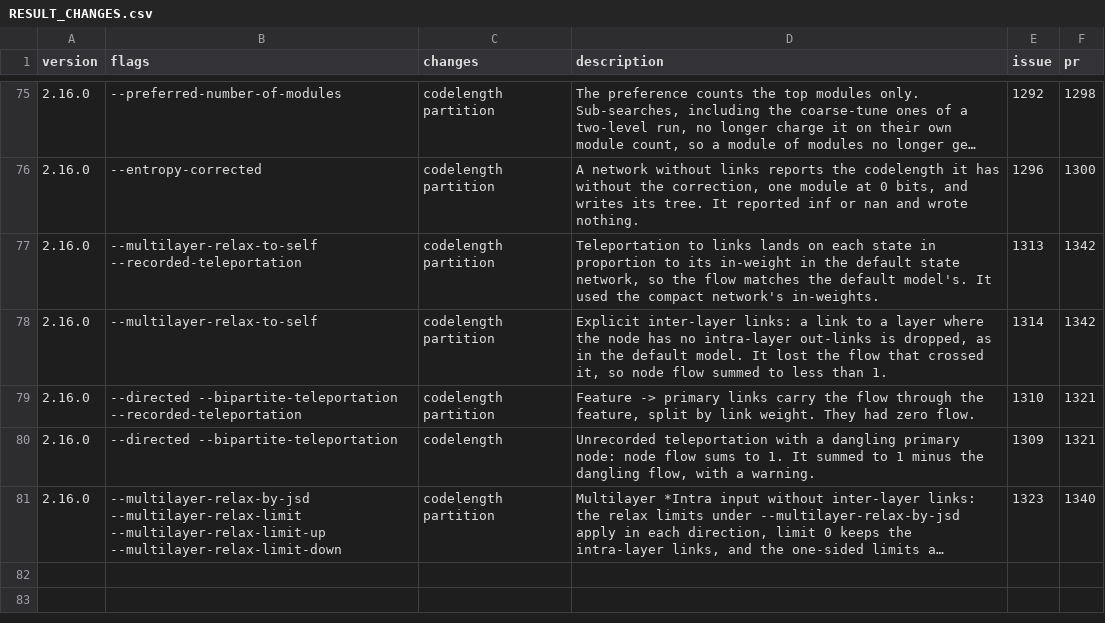
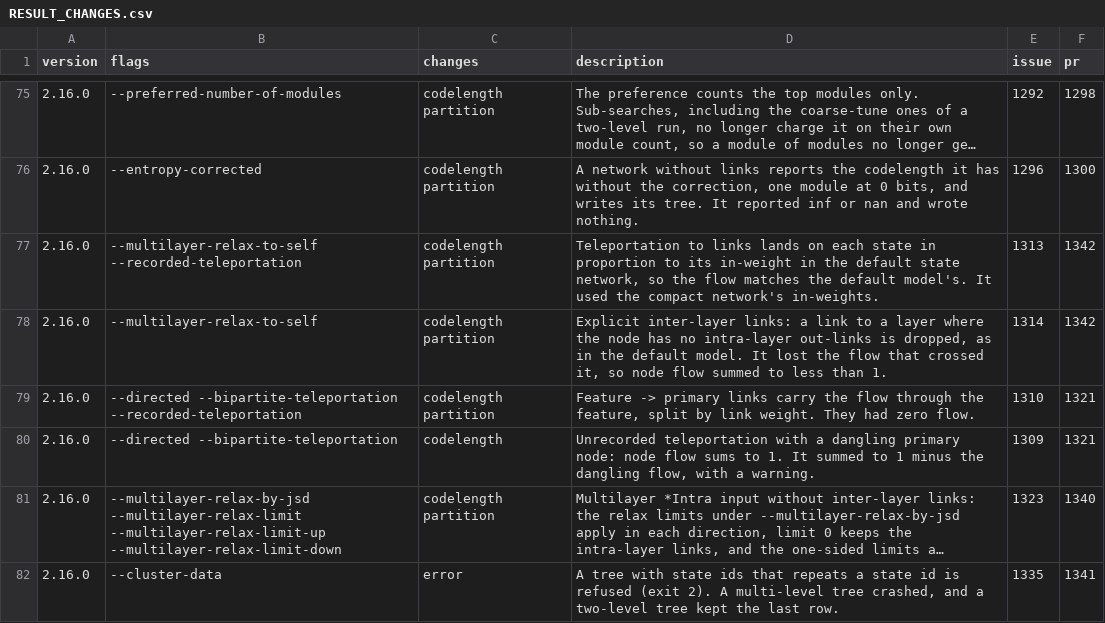
Before and after one commit to mapequation/infomap, a CSV file: RESULT_CHANGES.csv, drawn as a sheet; only a part is shown, gaps mark what is left out; long unchanged cells end in …; the diff names each change by its address in the sheet, - before the commit and + after, or states it on an @@ line.

Commit message:
fix: refuse a tree with a repeated state id instead of crashing (#1341)

```diff
--- a/RESULT_CHANGES.csv
+++ b/RESULT_CHANGES.csv
+row 82: 2.16.0 | --cluster-data | error | A tree with state ids that repeats a state id is refused (exit 2). A multi-level tree crashed, and a two-level tree kept the last row. | 1335 | 1341
```
Also changed, not shown: 4 other files.
